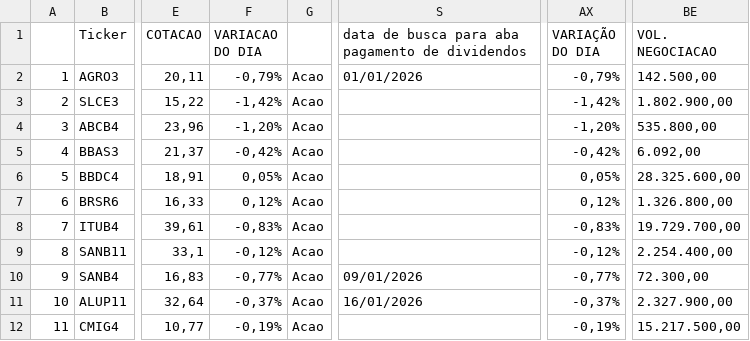
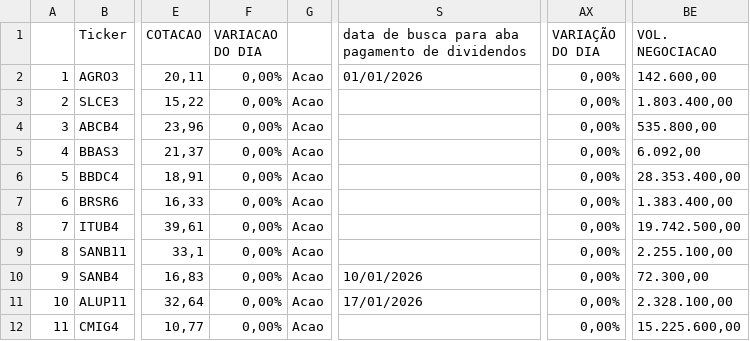
Before and after one commit to rogerioadf/csv-storage, a CSV file: acoes_tickers.csv, drawn as a sheet; only a part is shown, gaps mark what is left out; the diff covers the shown part only; the diff names each change by its address in the sheet, - before the commit and + after, or states it on an @@ line.

```diff
--- a/acoes_tickers.csv
+++ b/acoes_tickers.csv
-F2 (VARIACAO DO DIA): -0,79%
+F2 (VARIACAO DO DIA): 0,00%
-AX2 (VARIAÇÃO DO DIA): -0,79%
+AX2 (VARIAÇÃO DO DIA): 0,00%
-BE2 (VOL. NEGOCIACAO): 142.500,00
+BE2 (VOL. NEGOCIACAO): 142.600,00
-F3 (VARIACAO DO DIA): -1,42%
+F3 (VARIACAO DO DIA): 0,00%
-AX3 (VARIAÇÃO DO DIA): -1,42%
+AX3 (VARIAÇÃO DO DIA): 0,00%
-BE3 (VOL. NEGOCIACAO): 1.802.900,00
+BE3 (VOL. NEGOCIACAO): 1.803.400,00
-F4 (VARIACAO DO DIA): -1,20%
+F4 (VARIACAO DO DIA): 0,00%
-AX4 (VARIAÇÃO DO DIA): -1,20%
+AX4 (VARIAÇÃO DO DIA): 0,00%
-F5 (VARIACAO DO DIA): -0,42%
+F5 (VARIACAO DO DIA): 0,00%
-AX5 (VARIAÇÃO DO DIA): -0,42%
+AX5 (VARIAÇÃO DO DIA): 0,00%
-F6 (VARIACAO DO DIA): 0,05%
+F6 (VARIACAO DO DIA): 0,00%
-AX6 (VARIAÇÃO DO DIA): 0,05%
+AX6 (VARIAÇÃO DO DIA): 0,00%
-BE6 (VOL. NEGOCIACAO): 28.325.600,00
+BE6 (VOL. NEGOCIACAO): 28.353.400,00
-F7 (VARIACAO DO DIA): 0,12%
+F7 (VARIACAO DO DIA): 0,00%
-AX7 (VARIAÇÃO DO DIA): 0,12%
+AX7 (VARIAÇÃO DO DIA): 0,00%
-BE7 (VOL. NEGOCIACAO): 1.326.800,00
+BE7 (VOL. NEGOCIACAO): 1.383.400,00
-F8 (VARIACAO DO DIA): -0,83%
+F8 (VARIACAO DO DIA): 0,00%
-AX8 (VARIAÇÃO DO DIA): -0,83%
+AX8 (VARIAÇÃO DO DIA): 0,00%
-BE8 (VOL. NEGOCIACAO): 19.729.700,00
+BE8 (VOL. NEGOCIACAO): 19.742.500,00
-F9 (VARIACAO DO DIA): -0,12%
+F9 (VARIACAO DO DIA): 0,00%
-AX9 (VARIAÇÃO DO DIA): -0,12%
+AX9 (VARIAÇÃO DO DIA): 0,00%
-BE9 (VOL. NEGOCIACAO): 2.254.400,00
+BE9 (VOL. NEGOCIACAO): 2.255.100,00
-F10 (VARIACAO DO DIA): -0,77%
+F10 (VARIACAO DO DIA): 0,00%
-S10: 09/01/2026
+S10: 10/01/2026
-AX10 (VARIAÇÃO DO DIA): -0,77%
+AX10 (VARIAÇÃO DO DIA): 0,00%
-F11 (VARIACAO DO DIA): -0,37%
+F11 (VARIACAO DO DIA): 0,00%
-S11: 16/01/2026
+S11: 17/01/2026
-AX11 (VARIAÇÃO DO DIA): -0,37%
+AX11 (VARIAÇÃO DO DIA): 0,00%
-BE11 (VOL. NEGOCIACAO): 2.327.900,00
+BE11 (VOL. NEGOCIACAO): 2.328.100,00
-F12 (VARIACAO DO DIA): -0,19%
+F12 (VARIACAO DO DIA): 0,00%
-AX12 (VARIAÇÃO DO DIA): -0,19%
+AX12 (VARIAÇÃO DO DIA): 0,00%
-BE12 (VOL. NEGOCIACAO): 15.217.500,00
+BE12 (VOL. NEGOCIACAO): 15.225.600,00
```
Also changed, not shown: 149 edited cells elsewhere in this file, dividendos.csv, ipca_selic.csv.
